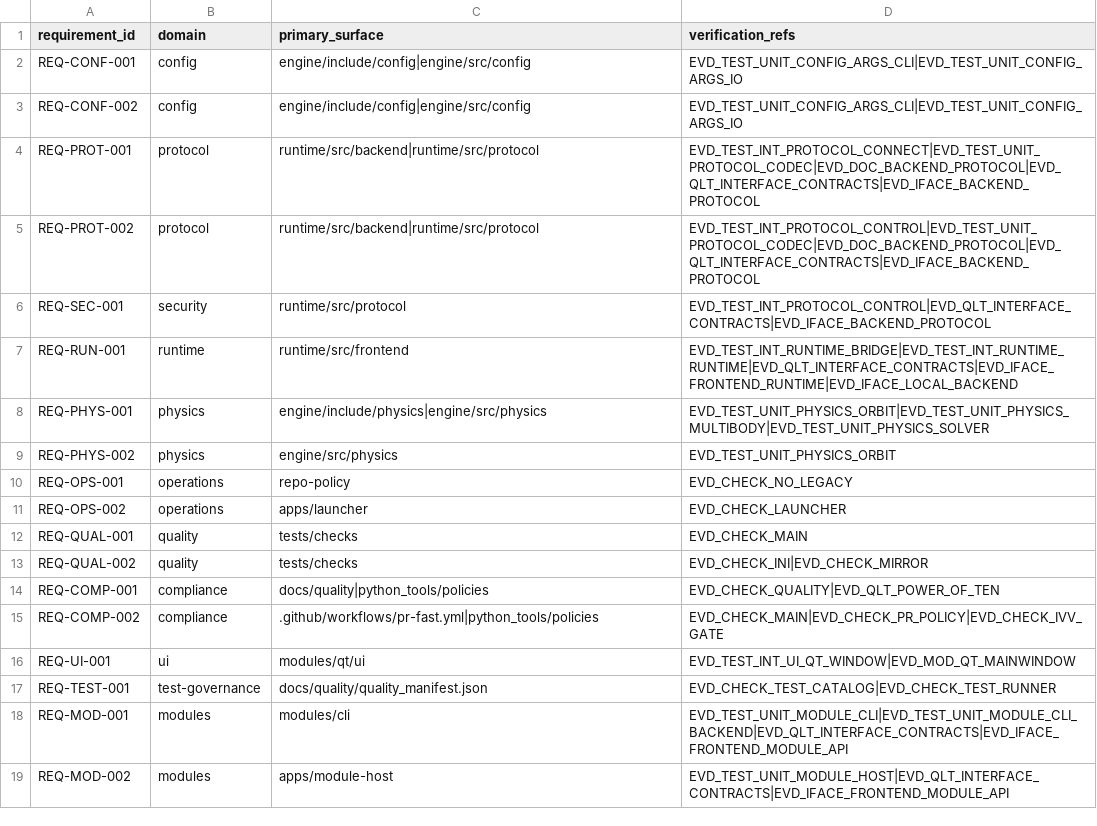
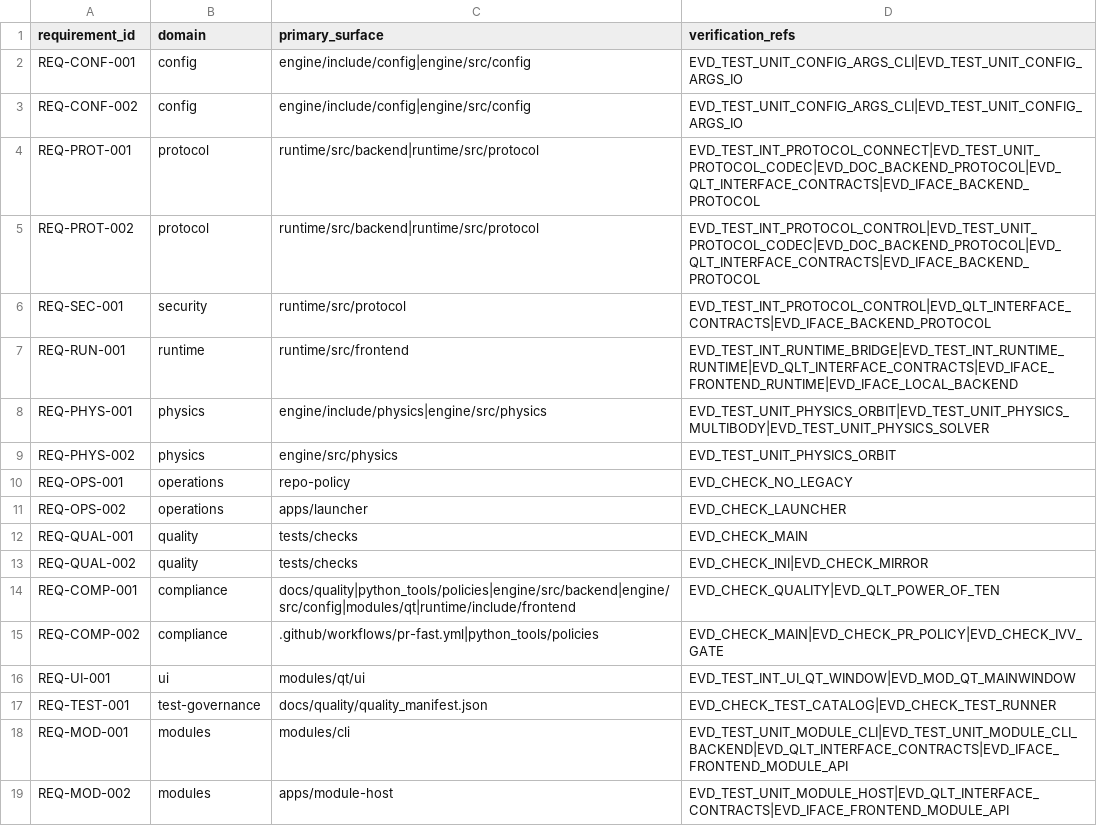
Before and after one commit to Luis1454/BLITZAR, a CSV file: docs/quality/traceability.csv, drawn as a sheet.

Commit message:
chore(issue-74): refresh traceability scope

```diff
--- a/docs/quality/traceability.csv
+++ b/docs/quality/traceability.csv
@@ -13,3 +13,3 @@ REQ-QUAL-001,quality,tests/checks,EVD_CHECK_MAIN
 REQ-QUAL-002,quality,tests/checks,EVD_CHECK_INI|EVD_CHECK_MIRROR
-REQ-COMP-001,compliance,docs/quality|python_tools/policies,EVD_CHECK_QUALITY|EVD_QLT_POWER_OF_TEN
+REQ-COMP-001,compliance,docs/quality|python_tools/policies|engine/src/backend|engine/src/config|modules/qt|runtime/include/frontend,EVD_CHECK_QUALITY|EVD_QLT_POWER_OF_TEN
 REQ-COMP-002,compliance,.github/workflows/pr-fast.yml|python_tools/policies,EVD_CHECK_MAIN|EVD_CHECK_PR_POLICY|EVD_CHECK_IVV_GATE
```
